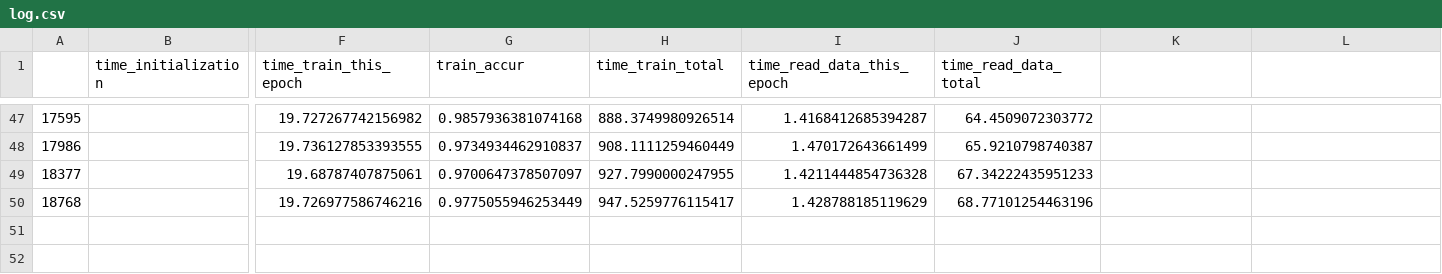
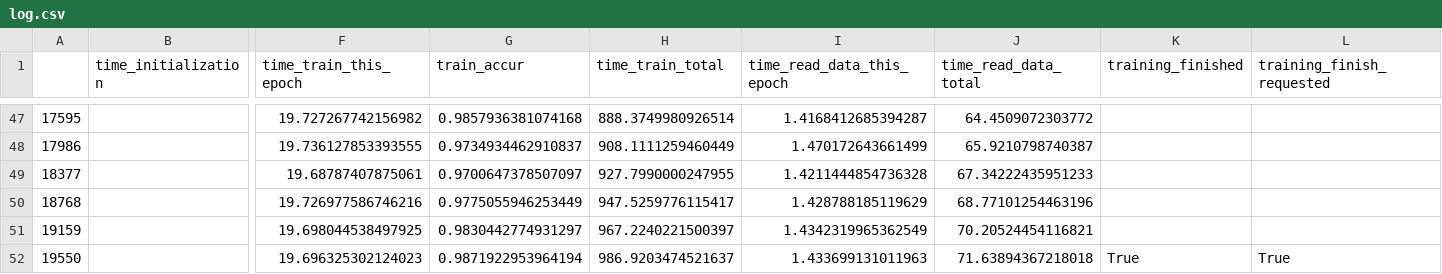
Before and after one commit to lukemetz/MLFun, a CSV file: updates/280869/log.csv, drawn as a sheet; only a part is shown, gaps mark what is left out; rows hold the shown columns only; the diff names each change by its address in the sheet, - before the commit and + after, or states it on an @@ line.

Commit message:
finished@ 50

```diff
--- a/updates/280869/log.csv
+++ b/updates/280869/log.csv
-K1: (empty)
+K1: training_finished
-L1: (empty)
+L1: training_finish_requested
+row 51: 19159 |  | 19.698044538497925 | 0.9830442774931297 | 967.2240221500397 | 1.4342319965362549 | 70.20524454116821
+row 52: 19550 |  | 19.696325302124023 | 0.9871922953964194 | 986.9203474521637 | 1.433699131011963 | 71.63894367218018 | True | True
```
